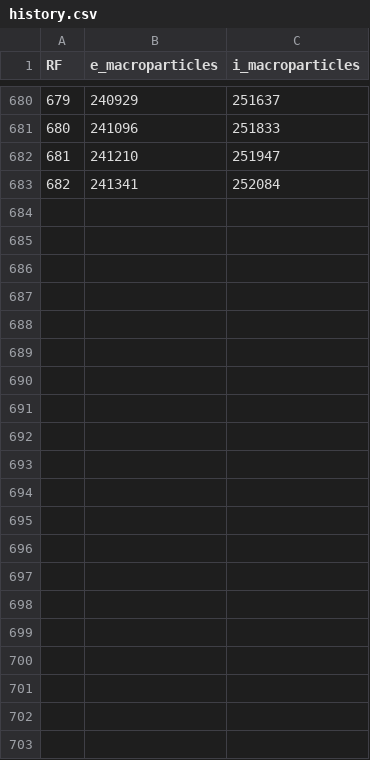
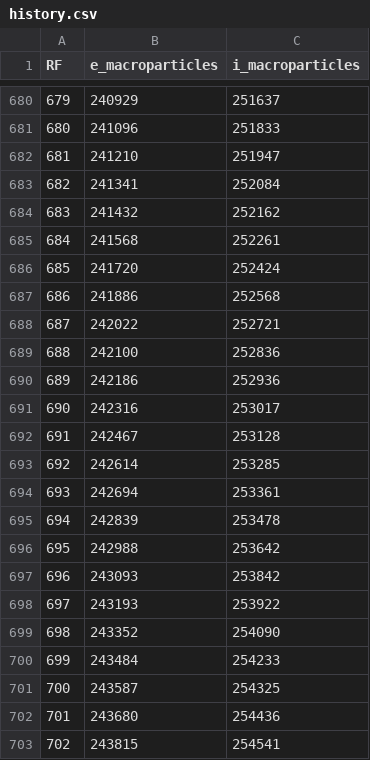
Before and after one commit to YGLSNU/eduPIC_PAL_RF-sheath, a CSV file: results/261126_PSR_gap15_f60_V150/data/history.csv, drawn as a sheet; only a part is shown, gaps mark what is left out.

```diff
--- a/results/261126_PSR_gap15_f60_V150/data/history.csv
+++ b/results/261126_PSR_gap15_f60_V150/data/history.csv
@@ -683 +683,21 @@ RF,e_macroparticles,i_macroparticles
 682,241341,252084
+683,241432,252162
+684,241568,252261
+685,241720,252424
+686,241886,252568
+687,242022,252721
+688,242100,252836
+689,242186,252936
+690,242316,253017
+691,242467,253128
+692,242614,253285
+693,242694,253361
+694,242839,253478
+695,242988,253642
+696,243093,253842
+697,243193,253922
+698,243352,254090
+699,243484,254233
+700,243587,254325
+701,243680,254436
+702,243815,254541
```
Also changed, not shown: results/261126_PSR_gap15_f60_V150/data/RF_particle_power_history.csv, 7 other files.
